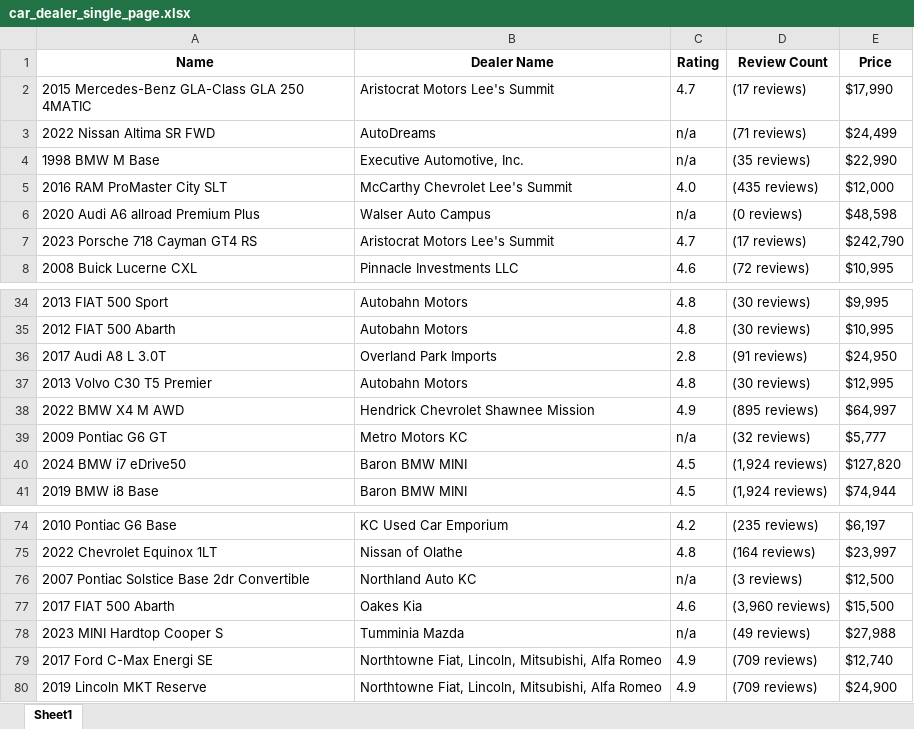
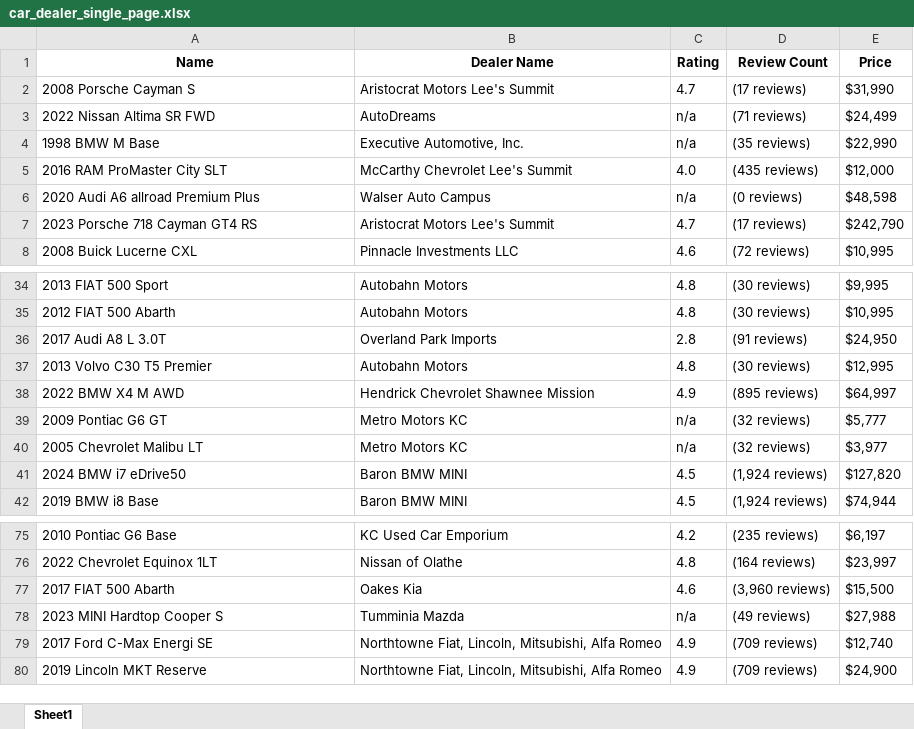
Before and after one commit to 816ford/Data-Visualization-Project, an Excel workbook: car_dealer_single_page.xlsx, sheet Sheet1, drawn as a sheet; only a part is shown, gaps mark what is left out; values as stored, in another font and other column widths than the file's, no borders; removed rows and columns are numbered as before the commit, all else as after; the diff names each change by its address in the sheet, - before the commit and + after, or states it on an @@ line.

```diff
--- a/car_dealer_single_page.xlsx (sheet Sheet1)
+++ b/car_dealer_single_page.xlsx (sheet Sheet1)
-A2 (Name): 2015 Mercedes-Benz GLA-Class GLA 250 4MATIC
+A2 (Name): 2008 Porsche Cayman S
-E2 (Price): $17,990
+E2 (Price): $31,990
+row 40: 2005 Chevrolet Malibu LT | Metro Motors KC | n/a | (32 reviews) | $3,977
-row 76: 2007 Pontiac Solstice Base 2dr Convertible | Northland Auto KC | n/a | (3 reviews) | $12,500
```
Also changed, not shown: 1 other file.
